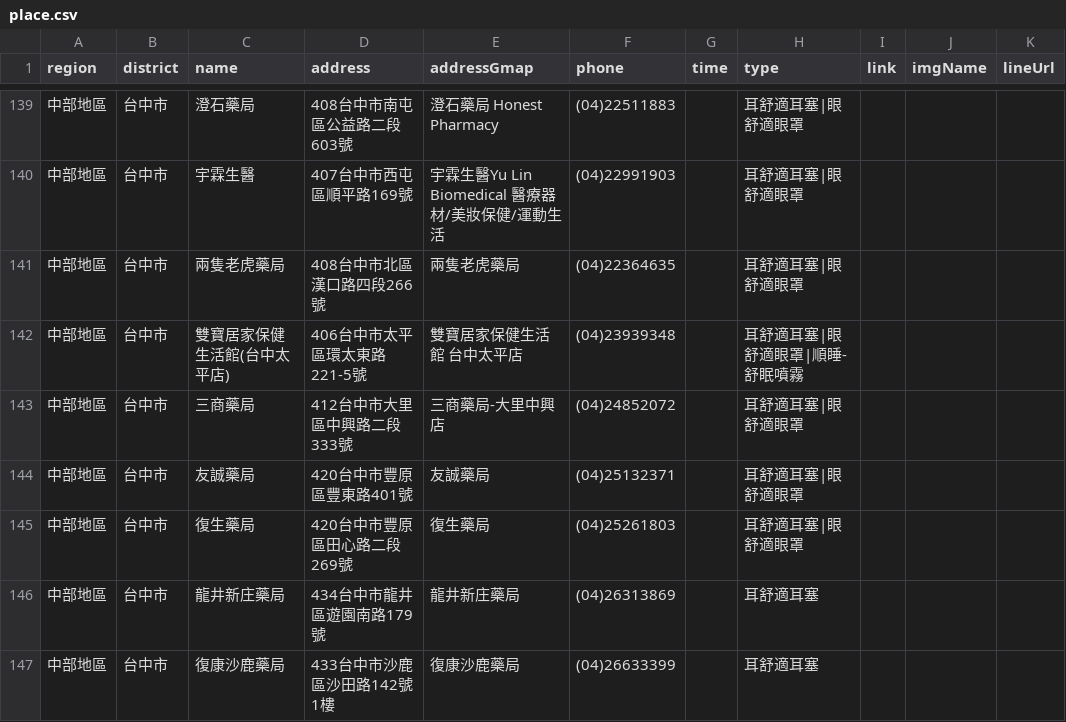
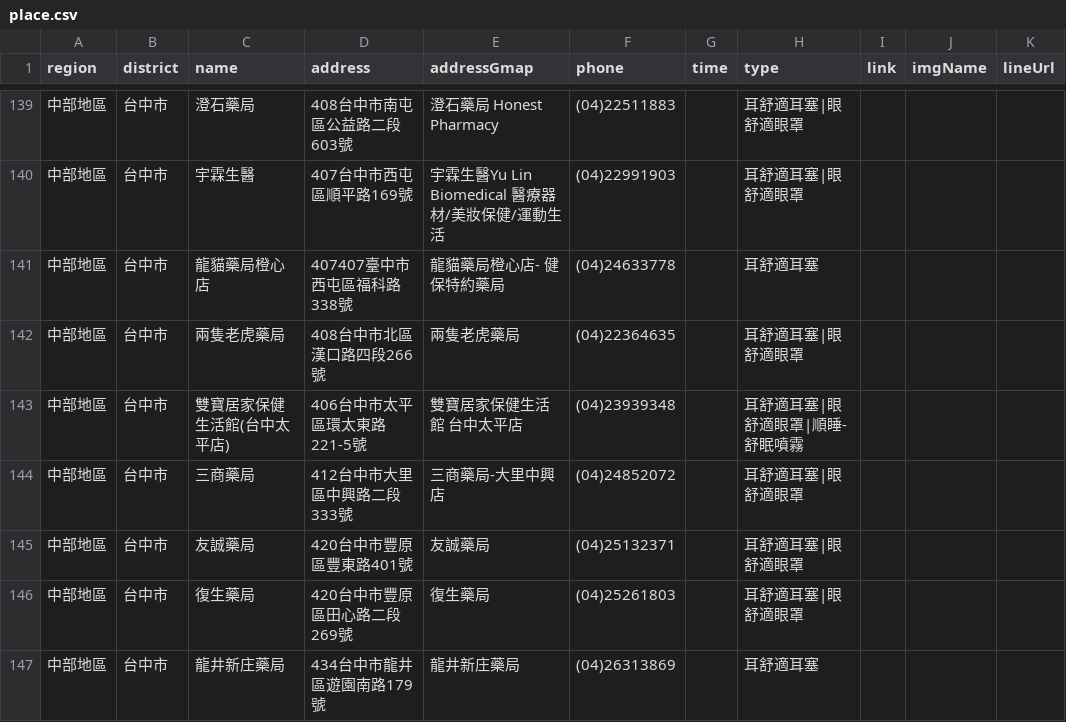
Before and after one commit to Jim-Chang/acousdea-sale-place-public, a CSV file: place/place.csv, drawn as a sheet; only a part is shown, gaps mark what is left out; the shorter side is filled out with more unchanged rows; the diff names each change by its address in the sheet, - before the commit and + after, or states it on an @@ line.

Commit message:
dddd

```diff
--- a/place/place.csv
+++ b/place/place.csv
+row 141: 中部地區 | 台中市 | 龍貓藥局橙心店 | 407407臺中市西屯區福科路338號 | 龍貓藥局橙心店- 健保特約藥局 | (04)24633778 |  | 耳舒適耳塞
```
